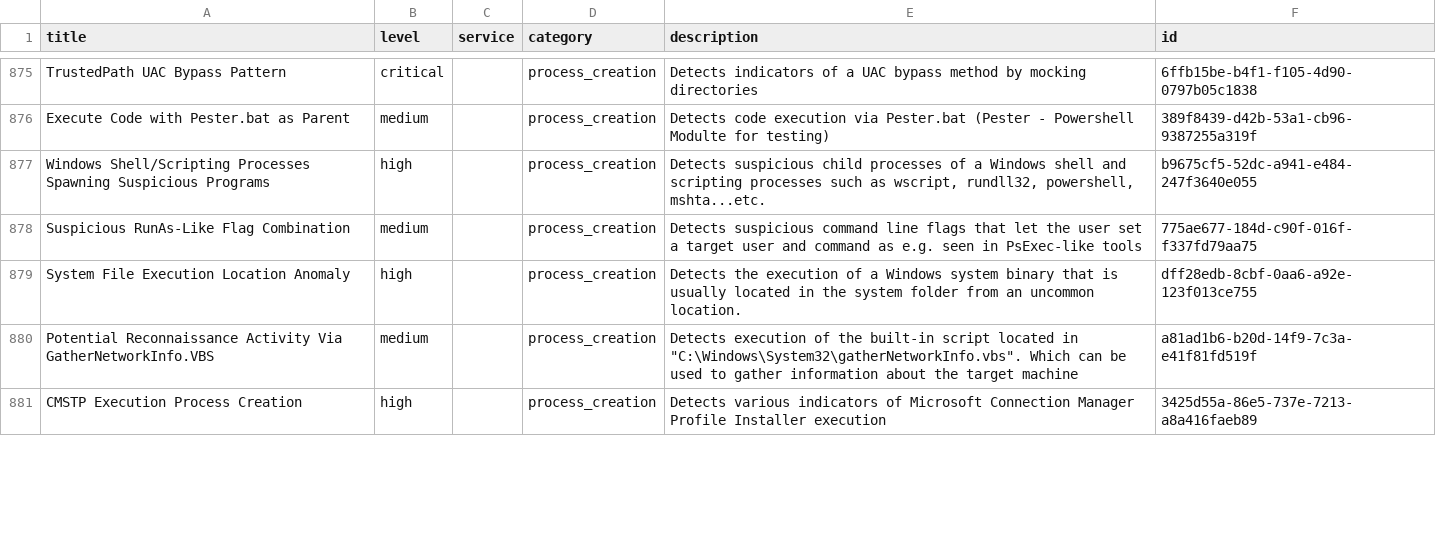
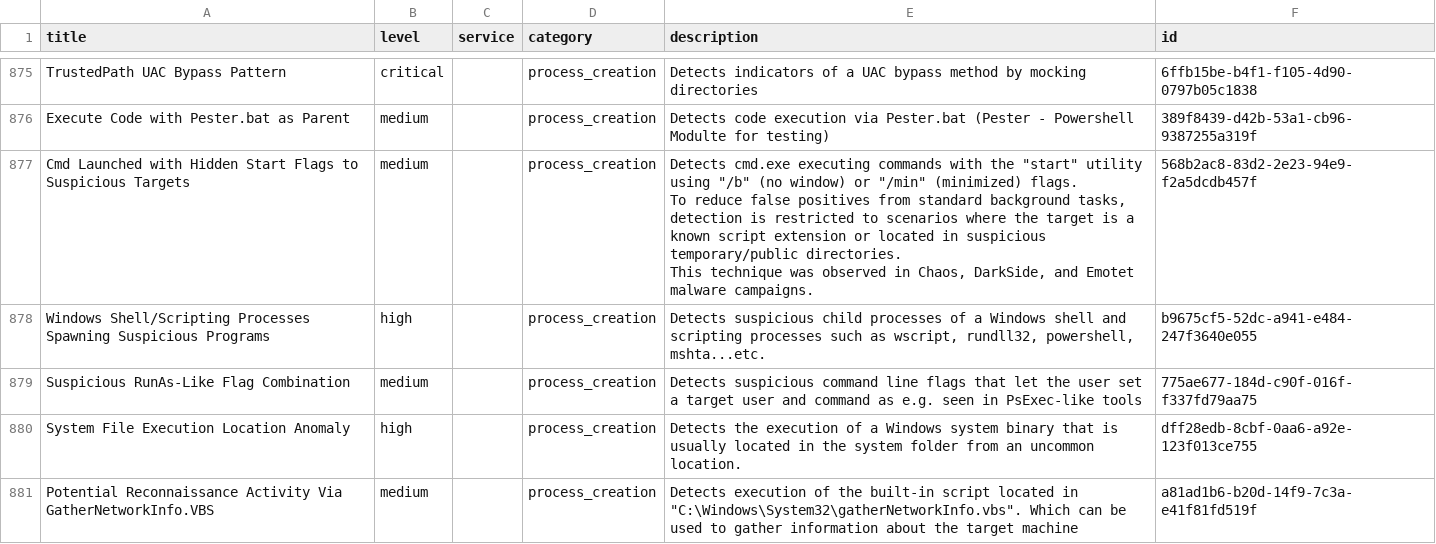
Before and after one commit to Yamato-Security/EventLog-Baseline-Guide, a CSV file: data/Microsoft_Client/UsableRules.csv, drawn as a sheet; only a part is shown, gaps mark what is left out; the shorter side is filled out with more unchanged rows; ↵ is a line break in a cell; the diff names each change by its address in the sheet, - before the commit and + after, or states it on an @@ line.

```diff
--- a/data/Microsoft_Client/UsableRules.csv
+++ b/data/Microsoft_Client/UsableRules.csv
+row 877: Cmd Launched with Hidden Start Flags to Suspicious Targets | medium |  | process_creation | Detects cmd.exe executing commands with the "start" utility using "/b" (no window) or "/min" (minimized) flags. ↵ To reduce false positives from standard background tasks, detection is restricted to scenarios where the target is a known script extension or located in suspicious temporary/public directories. ↵ This technique was observed in Chaos, DarkSide, and Emotet malware campaigns. | 568b2ac8-83d2-2e23-94e9-f2a5dcdb457f
```
Also changed, not shown: data/Microsoft_Client/WELA-Audit-Result.csv.
